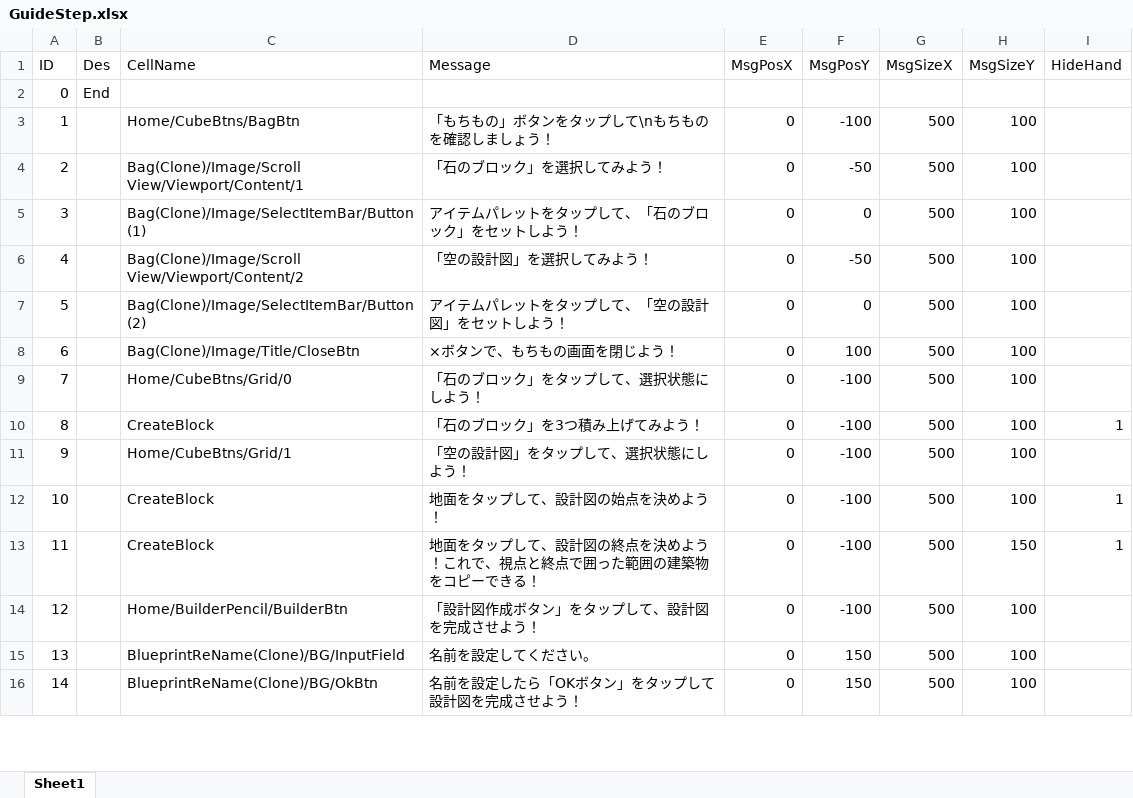
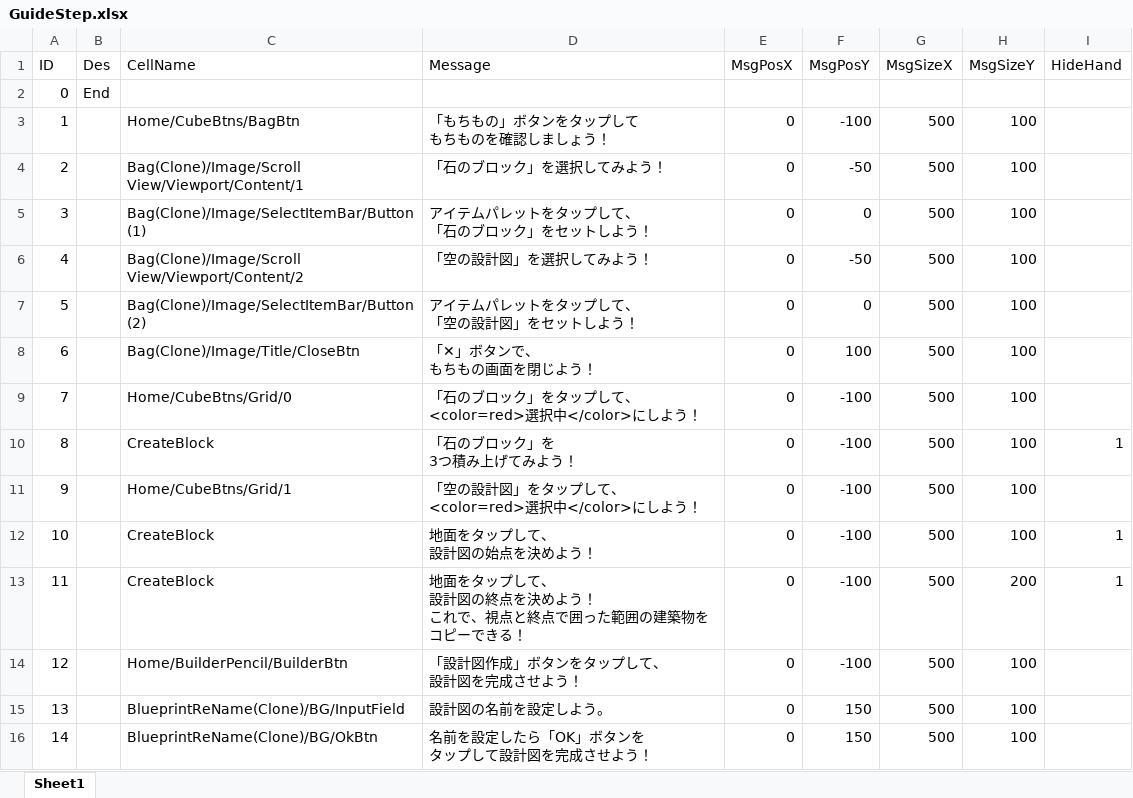
Before and after one commit to jobcrowngame/CraftStory, an Excel workbook: Config/Excel/GuideStep.xlsx, sheet Sheet1, drawn as a sheet; only a part is shown; values as stored, in another font and other column widths than the file's, no borders; table styles not drawn; ↵ is a line break in a cell; the diff covers the shown part only; the diff names each change by its address in the sheet, - before the commit and + after, or states it on an @@ line.

```diff
--- a/Config/Excel/GuideStep.xlsx (sheet Sheet1)
+++ b/Config/Excel/GuideStep.xlsx (sheet Sheet1)
-D3 (Message): 「もちもの」ボタンをタップして\nもちものを確認しましょう！
+D3 (Message): 「もちもの」ボタンをタップして ↵ もちものを確認しましょう！
-D5 (Message): アイテムパレットをタップして、「石のブロック」をセットしよう！
+D5 (Message): アイテムパレットをタップして、 ↵ 「石のブロック」をセットしよう！
-D7 (Message): アイテムパレットをタップして、「空の設計図」をセットしよう！
+D7 (Message): アイテムパレットをタップして、 ↵ 「空の設計図」をセットしよう！
-D8 (Message): ×ボタンで、もちもの画面を閉じよう！
+D8 (Message): 「✕」ボタンで、 ↵ もちもの画面を閉じよう！
-D9 (Message): 「石のブロック」をタップして、選択状態にしよう！
+D9 (Message): 「石のブロック」をタップして、 ↵ <color=red>選択中</color>にしよう！
-D10 (Message): 「石のブロック」を3つ積み上げてみよう！
+D10 (Message): 「石のブロック」を ↵ 3つ積み上げてみよう！
-D11 (Message): 「空の設計図」をタップして、選択状態にしよう！
+D11 (Message): 「空の設計図」をタップして、 ↵ <color=red>選択中</color>にしよう！
-D12 (Message): 地面をタップして、設計図の始点を決めよう！
+D12 (Message): 地面をタップして、 ↵ 設計図の始点を決めよう！
-D13 (Message): …プして、設計図の終点を決めよう！これで、…
+D13 (Message): …プして、 ↵ 設計図の終点を決めよう！ ↵ これで、…
-H13 (MsgSizeY): 150
+H13 (MsgSizeY): 200
-D14 (Message): 「設計図作成ボタン」をタップして、設計図を完成させよう！
+D14 (Message): 「設計図作成」ボタンをタップして、 ↵ 設計図を完成させよう！
-D15 (Message): 名前を設定してください。
+D15 (Message): 設計図の名前を設定しよう。
-D16 (Message): 名前を設定したら「OKボタン」をタップして設計図を完成させよう！
+D16 (Message): 名前を設定したら「OK」ボタンを ↵ タップして設計図を完成させよう！
```
Also changed, not shown: 25 edited cells elsewhere in this sheet, 3 other files.
